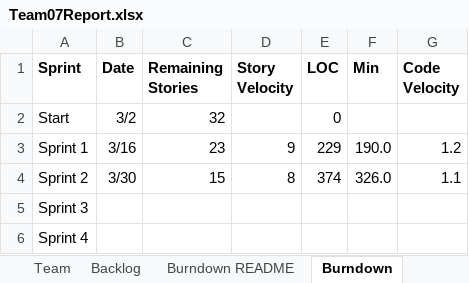
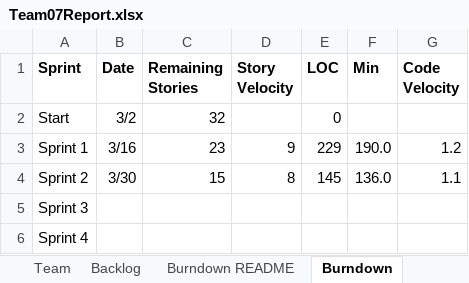
Before and after one commit to mattbayne/CS-555-Project-Group-7, an Excel workbook: Team07Report.xlsx, sheet Burndown, drawn as a sheet; values as stored, in another font and other column widths than the file's, no borders; charts and pictures not drawn; the diff names each change by its address in the sheet, - before the commit and + after, or states it on an @@ line.

Commit message:
updated burndown functions

```diff
--- a/Team07Report.xlsx (sheet Burndown)
+++ b/Team07Report.xlsx (sheet Burndown)
-E4 (LOC): 374
+E4 (LOC): 145
-F4 (Min): 326.0
+F4 (Min): 136.0
```
